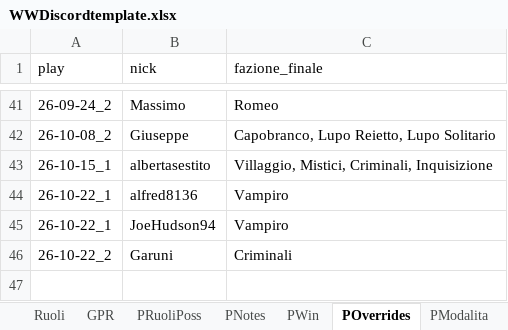
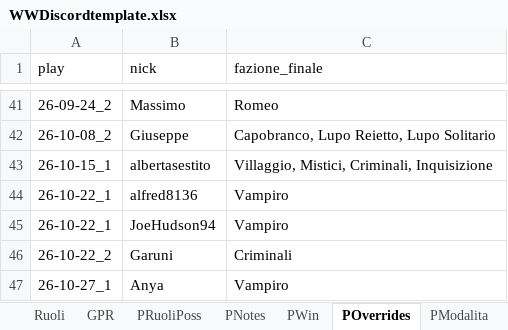
Before and after one commit to FilippoMart/WW-Discord, an Excel workbook: WWDiscordtemplate.xlsx, sheet POverrides, drawn as a sheet; only a part is shown, gaps mark what is left out; values as stored, in another font and other column widths than the file's, no borders; the diff names each change by its address in the sheet, - before the commit and + after, or states it on an @@ line.

```diff
--- a/WWDiscordtemplate.xlsx (sheet POverrides)
+++ b/WWDiscordtemplate.xlsx (sheet POverrides)
+row 47: 26-10-27_1 | Anya | Vampiro
```
Also changed, not shown: sheet GPR, sheet PWin, sheet PModalita, sheet PNotes, sheet PRuoliPoss, 1 other file.
